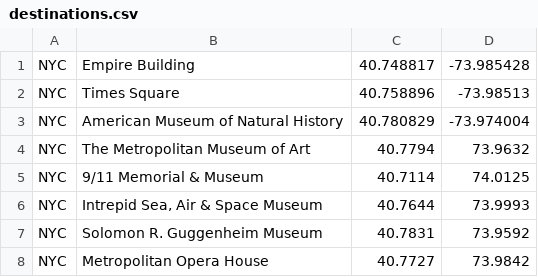
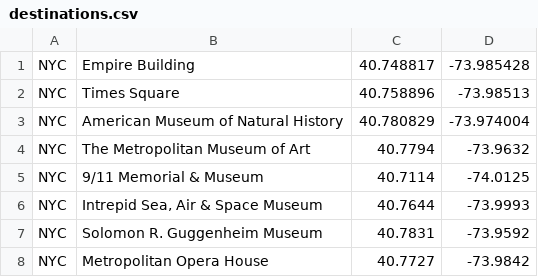
Before and after one commit to kristiyanto/venturo, a CSV file: kafka/destinations.csv, drawn as a sheet.

```diff
--- a/kafka/destinations.csv
+++ b/kafka/destinations.csv
@@ -3,6 +3,6 @@ NYC,Times Square,40.758896,-73.98513
 NYC,American Museum of Natural History,40.780829,-73.974004
-NYC,The Metropolitan Museum of Art,40.7794,73.9632
-NYC,9/11 Memorial & Museum,40.7114,74.0125
-NYC,"Intrepid Sea, Air & Space Museum",40.7644,73.9993
-NYC,Solomon R. Guggenheim Museum,40.7831,73.9592
-NYC,Metropolitan Opera House,40.7727,73.9842
+NYC,The Metropolitan Museum of Art,40.7794,-73.9632
+NYC,9/11 Memorial & Museum,40.7114,-74.0125
+NYC,"Intrepid Sea, Air & Space Museum",40.7644,-73.9993
+NYC,Solomon R. Guggenheim Museum,40.7831,-73.9592
+NYC,Metropolitan Opera House,40.7727,-73.9842
```
Also changed, not shown: 3 other files.
